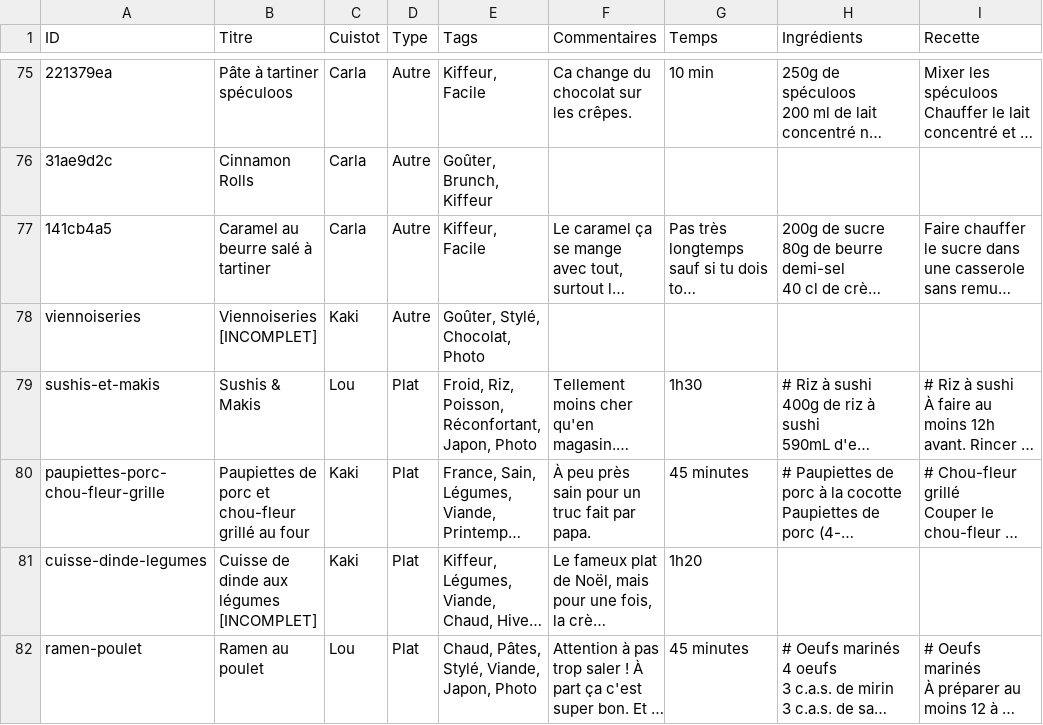
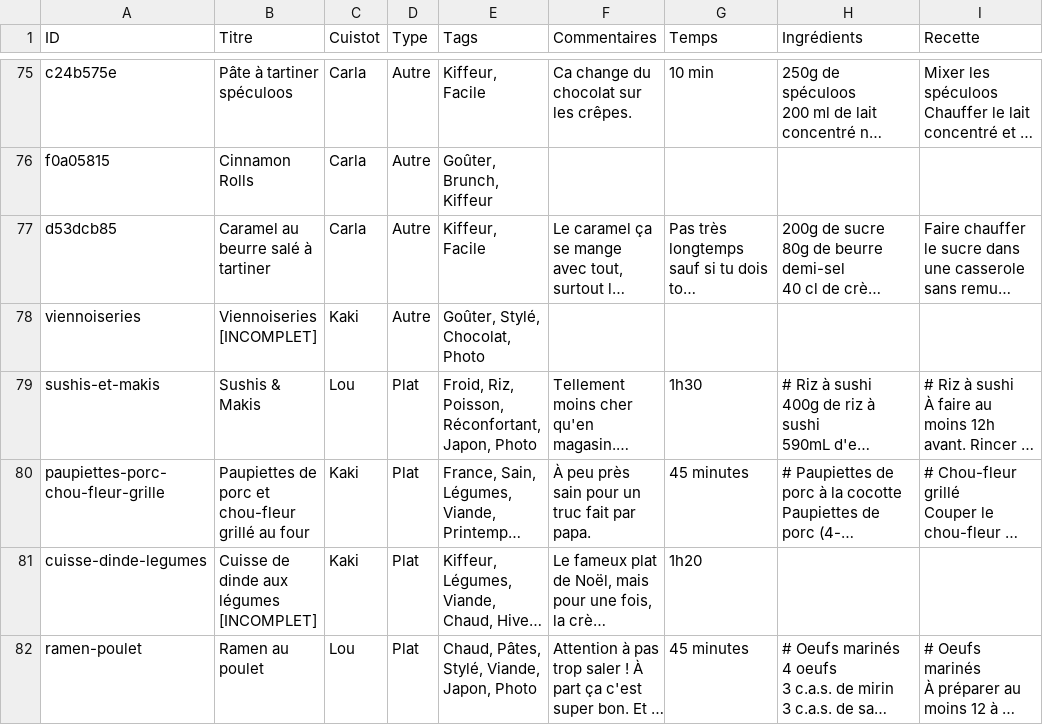
Before and after one commit to recettes-de-pdb/recettes-de-pdb.github.io, a CSV file: Recettes.csv, drawn as a sheet; only a part is shown, gaps mark what is left out; long unchanged cells end in …; the diff covers the shown part only; the diff names each change by its address in the sheet, - before the commit and + after, or states it on an @@ line.

```diff
--- a/Recettes.csv
+++ b/Recettes.csv
-A75 (ID): 221379ea
+A75 (ID): c24b575e
-A76 (ID): 31ae9d2c
+A76 (ID): f0a05815
-A77 (ID): 141cb4a5
+A77 (ID): d53dcb85
```
Also changed, not shown: 27 edited cells elsewhere in this file.
